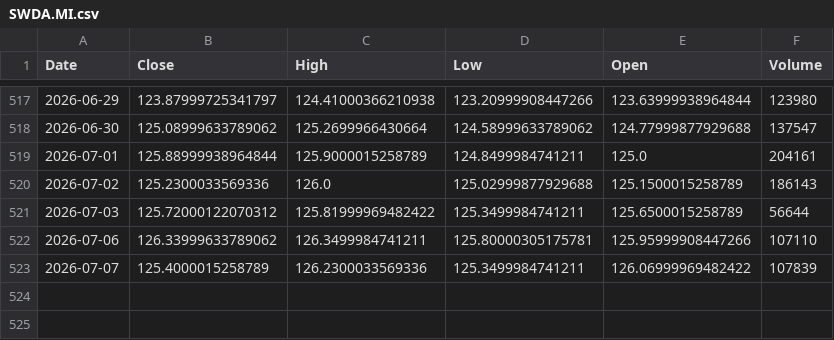
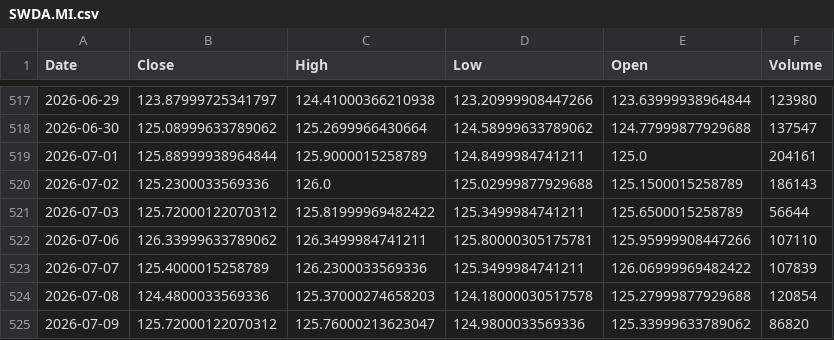
Before and after one commit to angelolosito/directa-telegram-lab, a CSV file: data/market_cache/SWDA.MI.csv, drawn as a sheet; only a part is shown, gaps mark what is left out; the diff names each change by its address in the sheet, - before the commit and + after, or states it on an @@ line.

```diff
--- a/data/market_cache/SWDA.MI.csv
+++ b/data/market_cache/SWDA.MI.csv
+row 524: 2026-07-08 | 124.4800033569336 | 125.37000274658203 | 124.18000030517578 | 125.27999877929688 | 120854
+row 525: 2026-07-09 | 125.72000122070312 | 125.76000213623047 | 124.9800033569336 | 125.33999633789062 | 86820
```
Also changed, not shown: data/market_cache/BRK-B.csv, data/market_cache/COST.csv, 54 other files.
